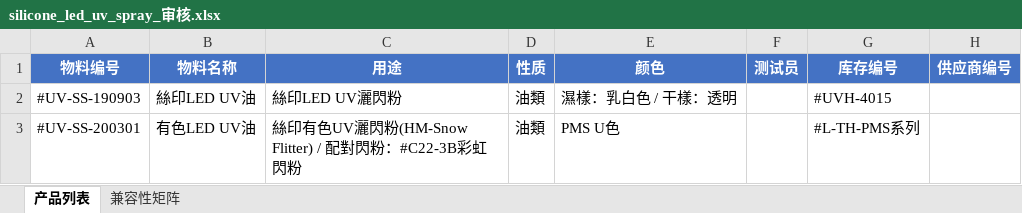
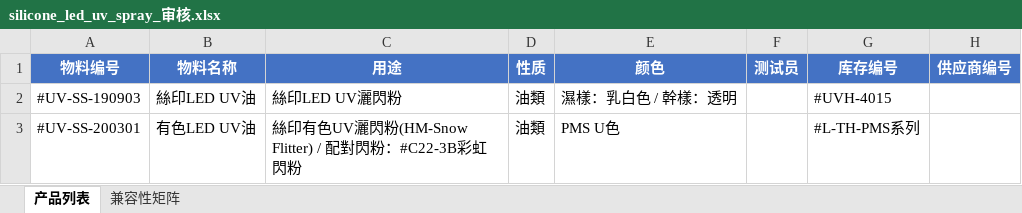
Before and after one commit to mo17301909990-alt/Yatushi-Materials, an Excel workbook: 审核导出/silicone_led_uv_spray_审核.xlsx, sheet 产品列表, drawn as a sheet; values as stored, in another font and other column widths than the file's, no borders; the diff names each change by its address in the sheet, - before the commit and + after, or states it on an @@ line.

```diff
--- a/审核导出/silicone_led_uv_spray_审核.xlsx (sheet 产品列表)
+++ b/审核导出/silicone_led_uv_spray_审核.xlsx (sheet 产品列表)
-E2 (颜色): 濕樣：乳白色 / 干樣：透明
+E2 (颜色): 濕樣：乳白色 / 幹樣：透明
```
Also changed, not shown: sheet 兼容性矩阵, 审核导出/lamination_material_审核.xlsx, 审核导出/silicone_coarse_uv_审核.xlsx, 29 other files.
